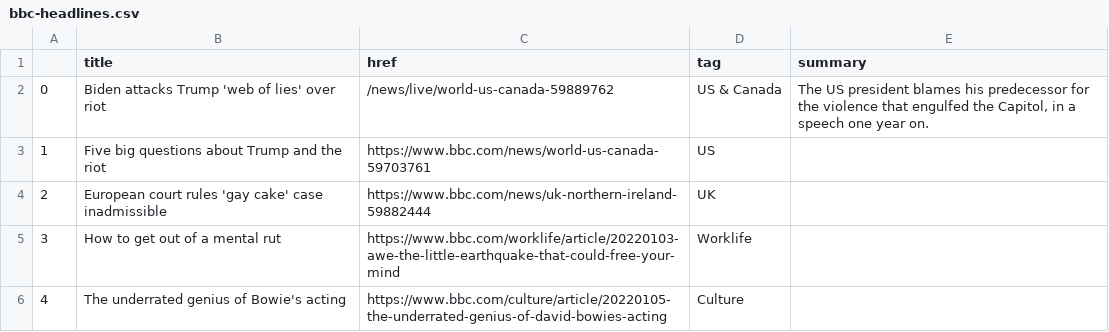
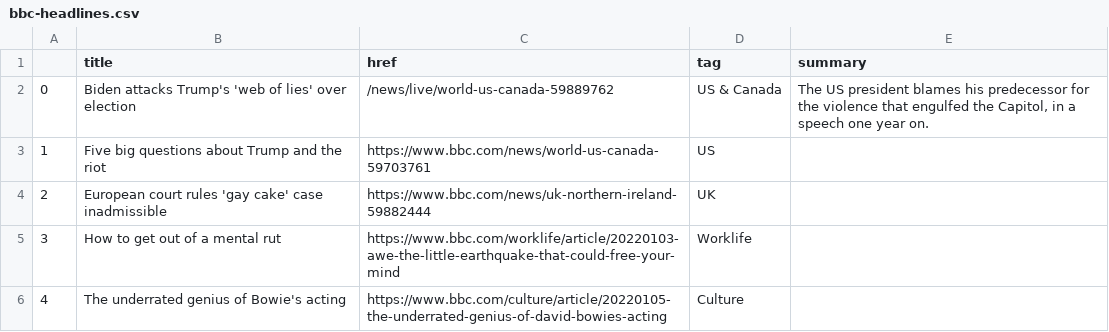
Before and after one commit to msalexford/automatic-scraper, a CSV file: bbc-headlines.csv, drawn as a sheet; only a part is shown.

```diff
--- a/bbc-headlines.csv
+++ b/bbc-headlines.csv
@@ -1,3 +1,3 @@
 ,title,href,tag,summary
-0,Biden attacks Trump 'web of lies' over riot,/news/live/world-us-canada-59889762,US & Canada,"The US president blames his predecessor for the violence that engulfed the Capitol, in a speech one year on."
+0,Biden attacks Trump's 'web of lies' over election,/news/live/world-us-canada-59889762,US & Canada,"The US president blames his predecessor for the violence that engulfed the Capitol, in a speech one year on."
 1,Five big questions about Trump and the riot,https://www.bbc.com/news/world-us-canada-59703761,US,
```
